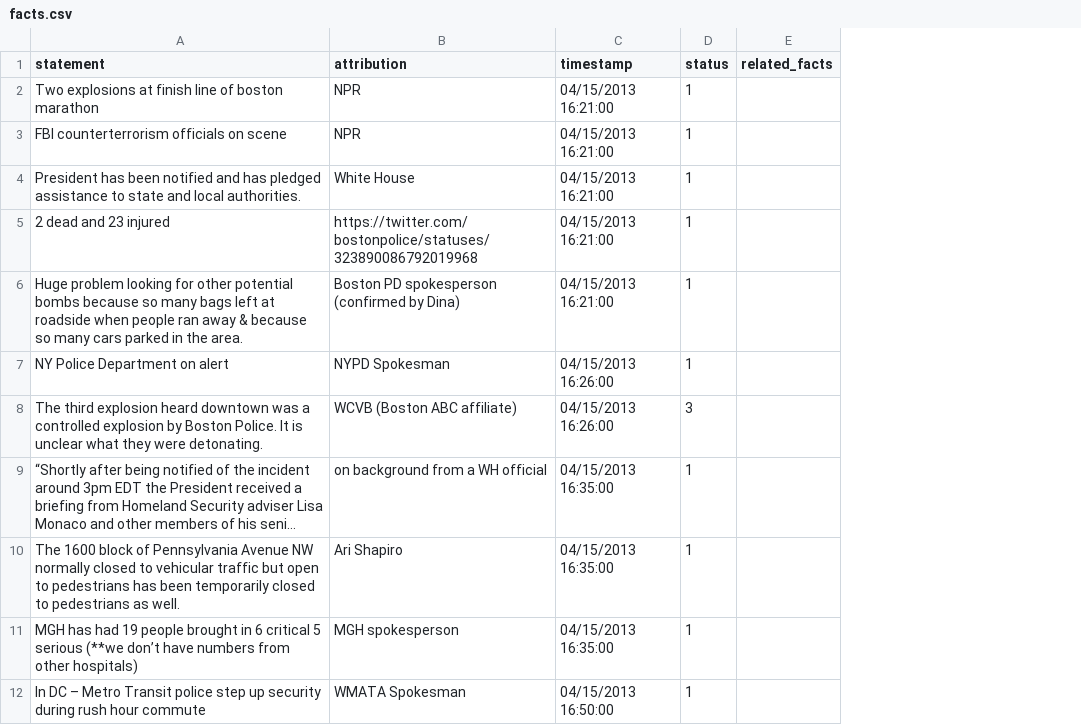
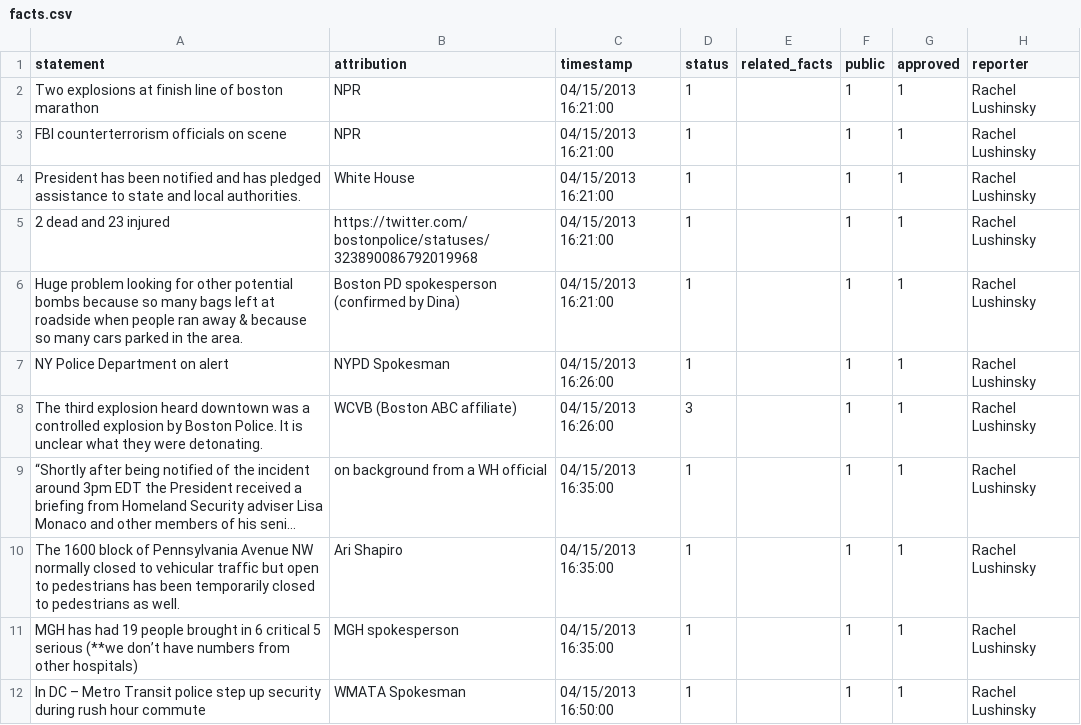
Before and after one commit to nprapps/breaking-news-facts, a CSV file: data/facts.csv, drawn as a sheet; only a part is shown; long unchanged cells end in …; the diff names each change by its address in the sheet, - before the commit and + after, or states it on an @@ line.

```diff
--- a/data/facts.csv
+++ b/data/facts.csv
+column F (public), rows 2-12: all 1
+column G (approved), rows 2-12: all 1
+column H (reporter), rows 2-12: all Rachel Lushinsky
```
Also changed, not shown: 2 other files.
